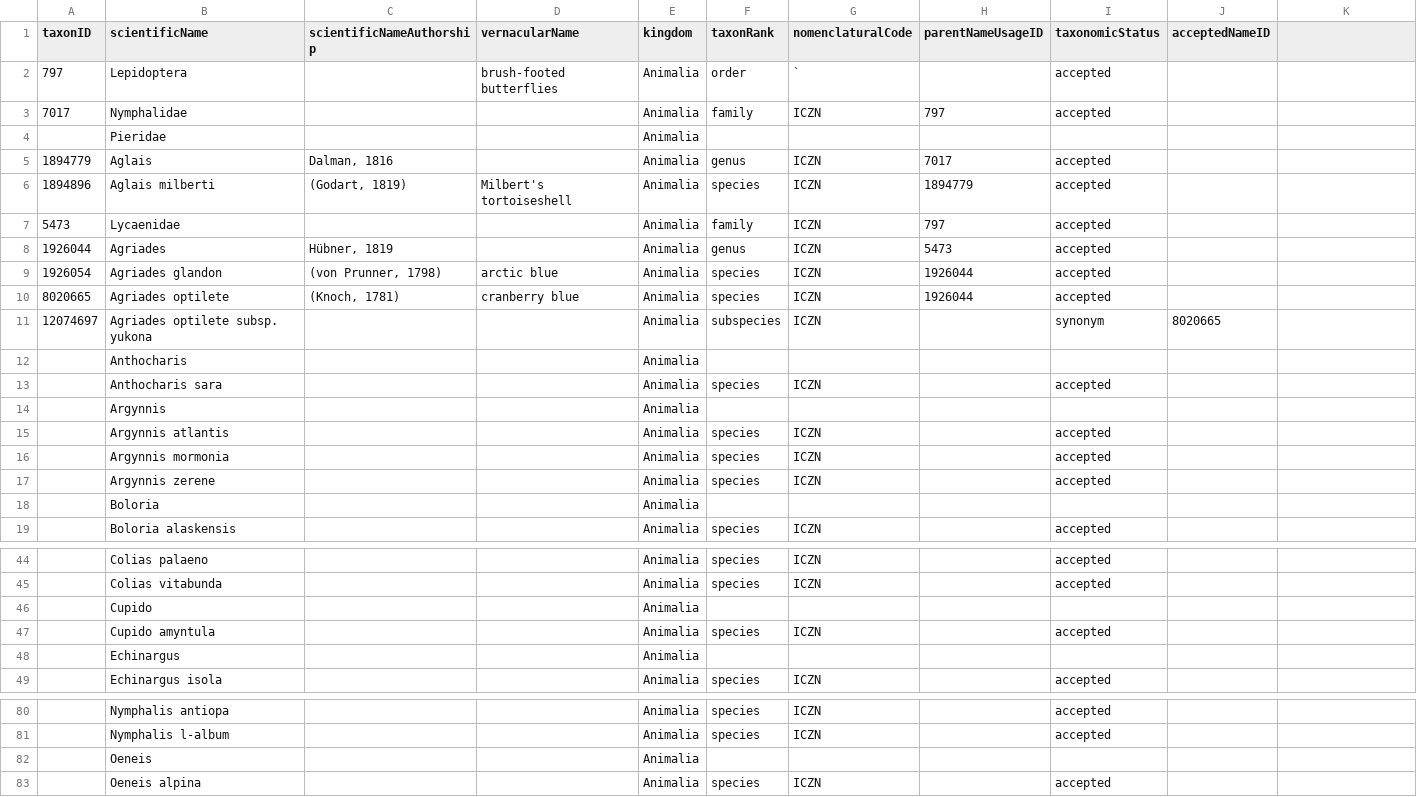
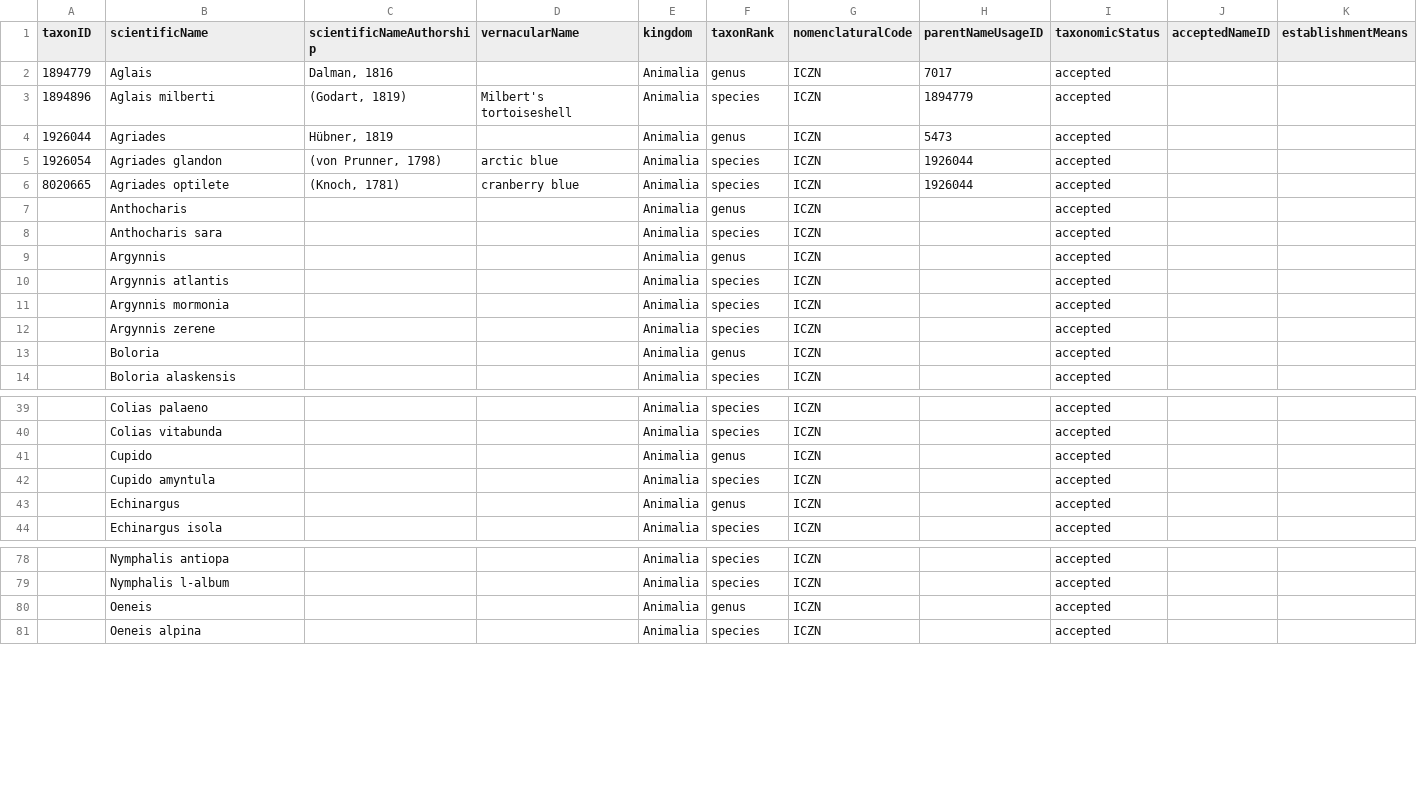
Before and after one commit to Alaska-Entomological-Society/checklistButterfliesAlaska, a CSV file: archive/taxon.csv, drawn as a sheet; only a part is shown, gaps mark what is left out; the diff covers the shown part only.

Commit message:
drop subspecies and sort

```diff
--- a/archive/taxon.csv
+++ b/archive/taxon.csv
@@ -1,4 +1 @@
-taxonID,scientificName,scientificNameAuthorship,vernacularName,kingdom,taxonRank,nomenclaturalCode,parentNameUsageID,taxonomicStatus,acceptedNameID
-797,Lepidoptera,,brush-footed butterflies,Animalia,order,`,,accepted,
-7017,Nymphalidae,,,Animalia,family,ICZN,797,accepted,
-,Pieridae,,,Animalia,,,,,
+taxonID,scientificName,scientificNameAuthorship,vernacularName,kingdom,taxonRank,nomenclaturalCode,parentNameUsageID,taxonomicStatus,acceptedNameID,establishmentMeans
@@ -7 +3,0 @@
-5473,Lycaenidae,,,Animalia,family,ICZN,797,accepted,
@@ -11,2 +7 @@
-12074697,Agriades optilete subsp. yukona,,,Animalia,subspecies,ICZN,,synonym,8020665
-,Anthocharis,,,Animalia,,,,,
+,Anthocharis,,,Animalia,genus,ICZN,,accepted,,
@@ -14 +9 @@
-,Argynnis,,,Animalia,,,,,
+,Argynnis,,,Animalia,genus,ICZN,,accepted,,
@@ -18 +13 @@
-,Boloria,,,Animalia,,,,,
+,Boloria,,,Animalia,genus,ICZN,,accepted,,
@@ -46 +41 @@
-,Cupido,,,Animalia,,,,,
+,Cupido,,,Animalia,genus,ICZN,,accepted,,
@@ -48 +43 @@
-,Echinargus,,,Animalia,,,,,
+,Echinargus,,,Animalia,genus,ICZN,,accepted,,
@@ -82 +80 @@
-,Oeneis,,,Animalia,,,,,
+,Oeneis,,,Animalia,genus,ICZN,,accepted,,
```
Also changed, not shown: 2 added rows and 69 edited cells elsewhere in this file.
